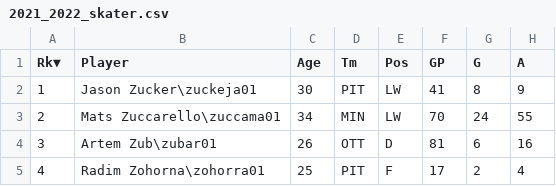
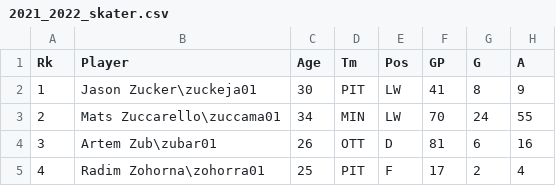
Before and after one commit to kanishkbjain/TEI_HockeyPrediction, a CSV file: skaters/2021_2022_skater.csv, drawn as a sheet; only a part is shown; the diff names each change by its address in the sheet, - before the commit and + after, or states it on an @@ line.

```diff
--- a/skaters/2021_2022_skater.csv
+++ b/skaters/2021_2022_skater.csv
-A1: Rk▼
+A1: Rk
```
Also changed, not shown: tmstats/2000_2001_tmstats.csv, tmstats/2002_2003_tmstats.csv, 1 other file.
